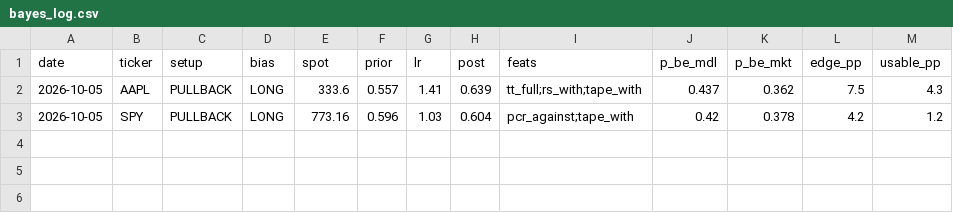
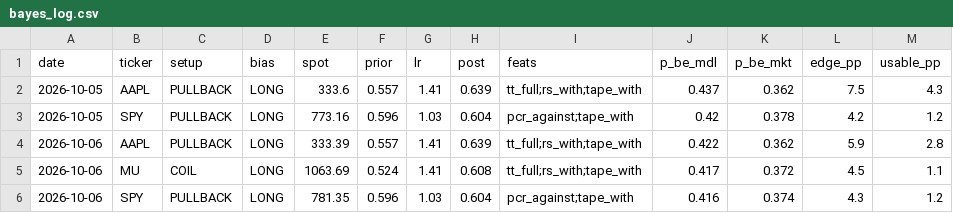
Before and after one commit to dincerorc-rgb/OptScan-1, a CSV file: state/bayes_log.csv, drawn as a sheet; the diff names each change by its address in the sheet, - before the commit and + after, or states it on an @@ line.

```diff
--- a/state/bayes_log.csv
+++ b/state/bayes_log.csv
+row 4: 2026-10-06 | AAPL | PULLBACK | LONG | 333.39 | 0.557 | 1.41 | 0.639 | tt_full;rs_with;tape_with | 0.422 | 0.362 | 5.9 | 2.8
+row 5: 2026-10-06 | MU | COIL | LONG | 1063.69 | 0.524 | 1.41 | 0.608 | tt_full;rs_with;tape_with | 0.417 | 0.372 | 4.5 | 1.1
+row 6: 2026-10-06 | SPY | PULLBACK | LONG | 781.35 | 0.596 | 1.03 | 0.604 | pcr_against;tape_with | 0.416 | 0.374 | 4.3 | 1.2
```
Also changed, not shown: state/iv_history.csv.
